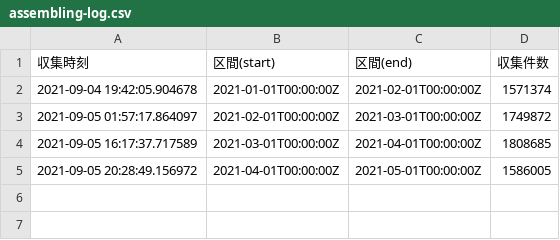
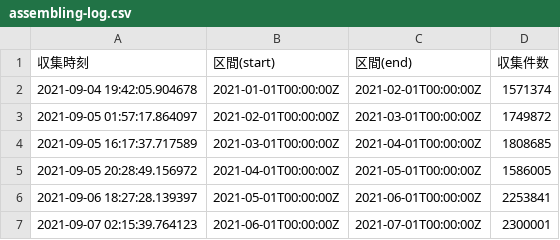
Before and after one commit to xxsolitto/t_s_c, a CSV file: tweet-of-btc/assembling-log.csv, drawn as a sheet; the diff names each change by its address in the sheet, - before the commit and + after, or states it on an @@ line.

```diff
--- a/tweet-of-btc/assembling-log.csv
+++ b/tweet-of-btc/assembling-log.csv
+row 6: 2021-09-06 18:27:28.139397 | 2021-05-01T00:00:00Z | 2021-06-01T00:00:00Z | 2253841
+row 7: 2021-09-07 02:15:39.764123 | 2021-06-01T00:00:00Z | 2021-07-01T00:00:00Z | 2300001
```
Also changed, not shown: 2 other files.
